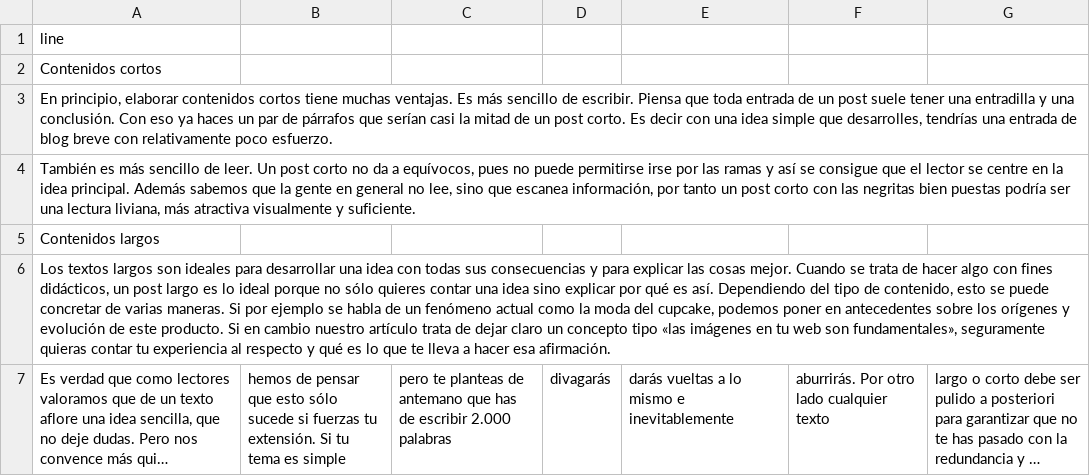
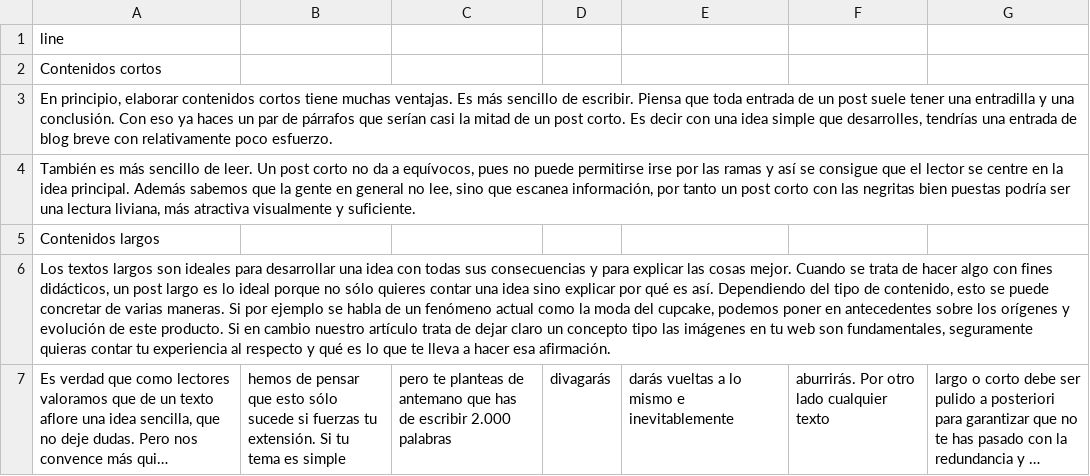
Before and after one commit to robertoneris/textos-csv, a CSV file: text1.csv, drawn as a sheet; long unchanged cells end in …; the diff names each change by its address in the sheet, - before the commit and + after, or states it on an @@ line.

Commit message:
Update text1.csv

```diff
--- a/text1.csv
+++ b/text1.csv
-A6: …concepto tipo «las imágenes en tu web son fundamentales», seguramente quieras…
+A6: …concepto tipo las imágenes en tu web son fundamentales, seguramente quieras…
```
